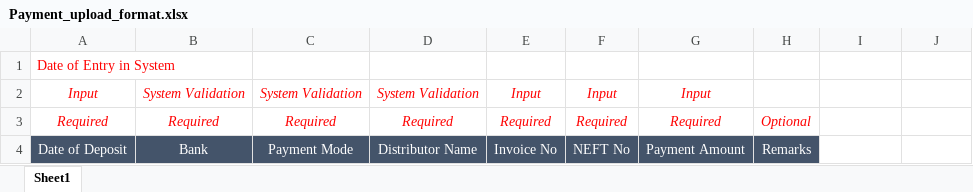
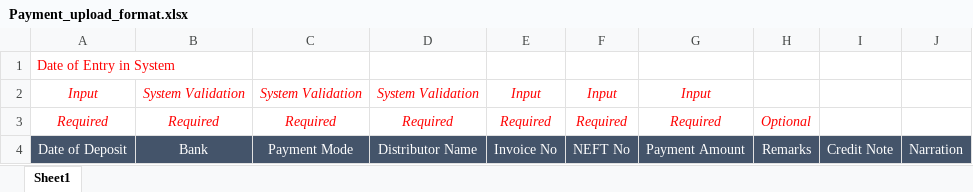
Before and after one commit to dhavalmaru/eat_erp, an Excel workbook: assets/templates/Payment_upload_format.xlsx, sheet Sheet1, drawn as a sheet; values as stored, in another font and other column widths than the file's, no borders; the diff names each change by its address in the sheet, - before the commit and + after, or states it on an @@ line.

```diff
--- a/assets/templates/Payment_upload_format.xlsx (sheet Sheet1)
+++ b/assets/templates/Payment_upload_format.xlsx (sheet Sheet1)
-I4: (empty)
+I4: Credit Note
-I4:J4 fill: none
+I4:J4 fill: #44546A
-J4: (empty)
+J4: Narration
```
Also changed, not shown: 30 other files.
